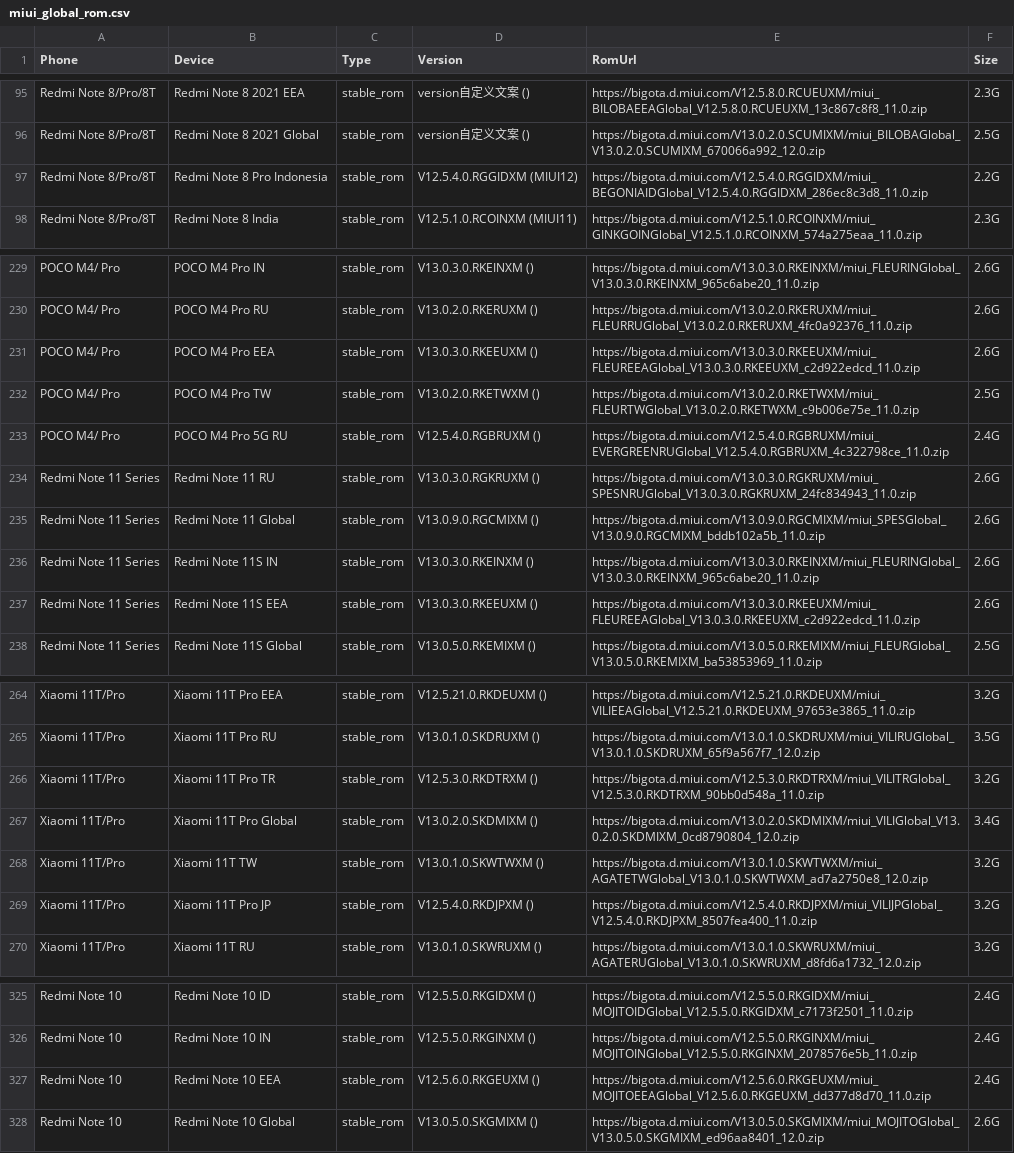
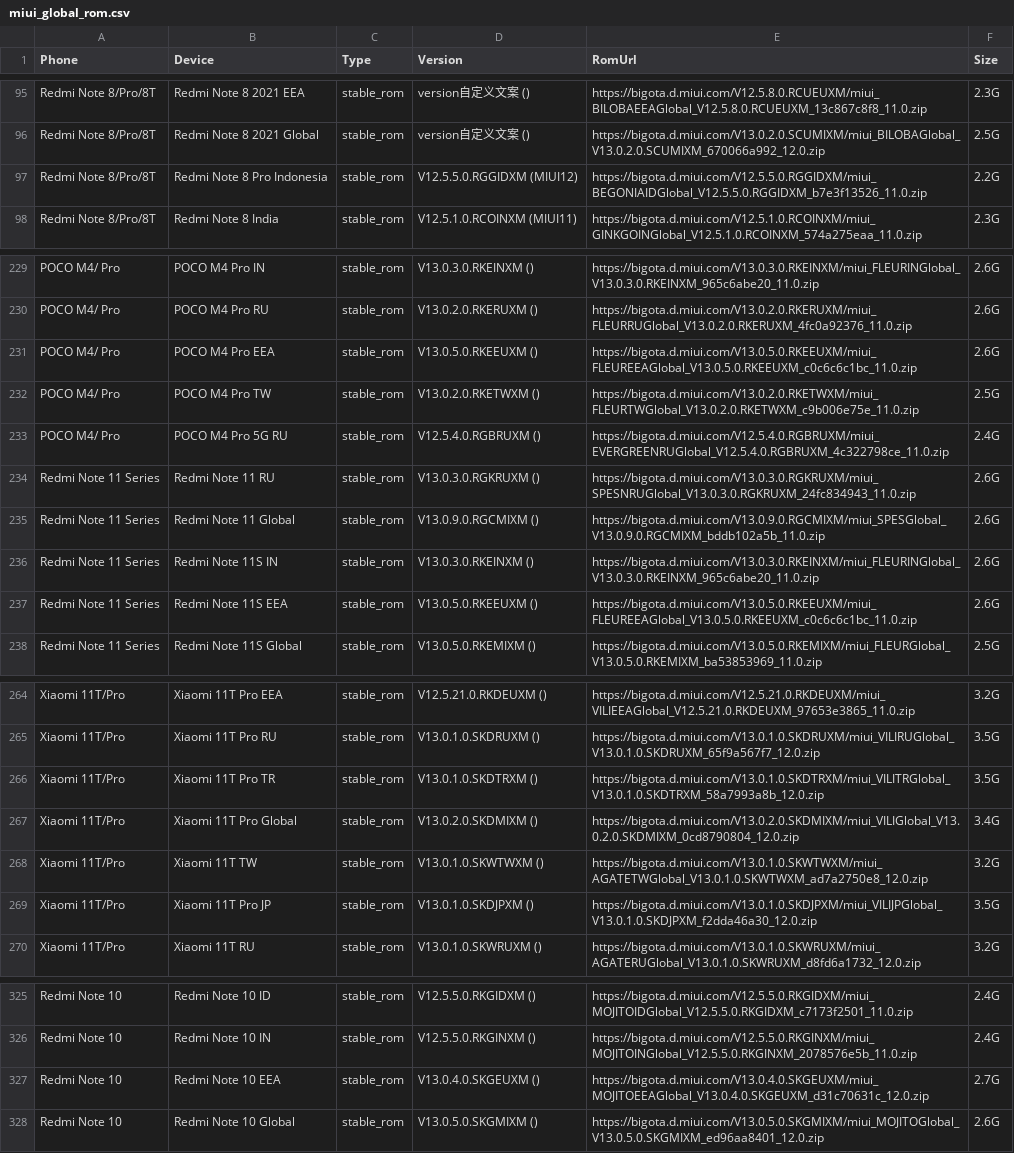
Before and after one commit to parserpp/get_android_data, a CSV file: data/miui_global_rom.csv, drawn as a sheet; only a part is shown, gaps mark what is left out; the diff covers the shown part only.

```diff
--- a/data/miui_global_rom.csv
+++ b/data/miui_global_rom.csv
@@ -96,3 +96,3 @@ Redmi Note 8/Pro/8T,Redmi Note 8 2021 EEA,stable_rom,version自定义文案 (),h
 Redmi Note 8/Pro/8T,Redmi Note 8 2021 Global,stable_rom,version自定义文案 (),https://bigota.d.miui.com/V13.0.2.0.SCUMIXM/miui_BILOBAGlobal_V13.0.2.0.SCUMIXM_670066a992_12.0.zip,2.5G
-Redmi Note 8/Pro/8T,Redmi Note 8 Pro Indonesia,stable_rom,V12.5.4.0.RGGIDXM (MIUI12),https://bigota.d.miui.com/V12.5.4.0.RGGIDXM/miui_BEGONIAIDGlobal_V12.5.4.0.RGGIDXM_286ec8c3d8_11.0.zip,2.2G
+Redmi Note 8/Pro/8T,Redmi Note 8 Pro Indonesia,stable_rom,V12.5.5.0.RGGIDXM (MIUI12),https://bigota.d.miui.com/V12.5.5.0.RGGIDXM/miui_BEGONIAIDGlobal_V12.5.5.0.RGGIDXM_b7e3f13526_11.0.zip,2.2G
 Redmi Note 8/Pro/8T,Redmi Note 8 India,stable_rom,V12.5.1.0.RCOINXM (MIUI11),https://bigota.d.miui.com/V12.5.1.0.RCOINXM/miui_GINKGOINGlobal_V12.5.1.0.RCOINXM_574a275eaa_11.0.zip,2.3G
@@ -230,3 +230,3 @@ POCO M4/ Pro,POCO M4 Pro IN,stable_rom,V13.0.3.0.RKEINXM (),https://bigota.d.miu
 POCO M4/ Pro,POCO M4 Pro RU,stable_rom,V13.0.2.0.RKERUXM (),https://bigota.d.miui.com/V13.0.2.0.RKERUXM/miui_FLEURRUGlobal_V13.0.2.0.RKERUXM_4fc0a92376_11.0.zip,2.6G
-POCO M4/ Pro,POCO M4 Pro EEA,stable_rom,V13.0.3.0.RKEEUXM (),https://bigota.d.miui.com/V13.0.3.0.RKEEUXM/miui_FLEUREEAGlobal_V13.0.3.0.RKEEUXM_c2d922edcd_11.0.zip,2.6G
+POCO M4/ Pro,POCO M4 Pro EEA,stable_rom,V13.0.5.0.RKEEUXM (),https://bigota.d.miui.com/V13.0.5.0.RKEEUXM/miui_FLEUREEAGlobal_V13.0.5.0.RKEEUXM_c0c6c6c1bc_11.0.zip,2.6G
 POCO M4/ Pro,POCO M4 Pro TW,stable_rom,V13.0.2.0.RKETWXM (),https://bigota.d.miui.com/V13.0.2.0.RKETWXM/miui_FLEURTWGlobal_V13.0.2.0.RKETWXM_c9b006e75e_11.0.zip,2.5G
@@ -236,3 +236,3 @@ Redmi Note 11 Series,Redmi Note 11 Global,stable_rom,V13.0.9.0.RGCMIXM (),https:
 Redmi Note 11 Series,Redmi Note 11S IN,stable_rom,V13.0.3.0.RKEINXM (),https://bigota.d.miui.com/V13.0.3.0.RKEINXM/miui_FLEURINGlobal_V13.0.3.0.RKEINXM_965c6abe20_11.0.zip,2.6G
-Redmi Note 11 Series,Redmi Note 11S EEA,stable_rom,V13.0.3.0.RKEEUXM (),https://bigota.d.miui.com/V13.0.3.0.RKEEUXM/miui_FLEUREEAGlobal_V13.0.3.0.RKEEUXM_c2d922edcd_11.0.zip,2.6G
+Redmi Note 11 Series,Redmi Note 11S EEA,stable_rom,V13.0.5.0.RKEEUXM (),https://bigota.d.miui.com/V13.0.5.0.RKEEUXM/miui_FLEUREEAGlobal_V13.0.5.0.RKEEUXM_c0c6c6c1bc_11.0.zip,2.6G
 Redmi Note 11 Series,Redmi Note 11S Global,stable_rom,V13.0.5.0.RKEMIXM (),https://bigota.d.miui.com/V13.0.5.0.RKEMIXM/miui_FLEURGlobal_V13.0.5.0.RKEMIXM_ba53853969_11.0.zip,2.5G
@@ -265,6 +265,6 @@ Xiaomi 11T/Pro,Xiaomi 11T Pro EEA,stable_rom,V12.5.21.0.RKDEUXM (),https://bigot
 Xiaomi 11T/Pro,Xiaomi 11T Pro RU,stable_rom,V13.0.1.0.SKDRUXM (),https://bigota.d.miui.com/V13.0.1.0.SKDRUXM/miui_VILIRUGlobal_V13.0.1.0.SKDRUXM_65f9a567f7_12.0.zip,3.5G
-Xiaomi 11T/Pro,Xiaomi 11T Pro TR,stable_rom,V12.5.3.0.RKDTRXM (),https://bigota.d.miui.com/V12.5.3.0.RKDTRXM/miui_VILITRGlobal_V12.5.3.0.RKDTRXM_90bb0d548a_11.0.zip,3.2G
+Xiaomi 11T/Pro,Xiaomi 11T Pro TR,stable_rom,V13.0.1.0.SKDTRXM (),https://bigota.d.miui.com/V13.0.1.0.SKDTRXM/miui_VILITRGlobal_V13.0.1.0.SKDTRXM_58a7993a8b_12.0.zip,3.5G
 Xiaomi 11T/Pro,Xiaomi 11T Pro Global,stable_rom,V13.0.2.0.SKDMIXM (),https://bigota.d.miui.com/V13.0.2.0.SKDMIXM/miui_VILIGlobal_V13.0.2.0.SKDMIXM_0cd8790804_12.0.zip,3.4G
 Xiaomi 11T/Pro,Xiaomi 11T TW,stable_rom,V13.0.1.0.SKWTWXM (),https://bigota.d.miui.com/V13.0.1.0.SKWTWXM/miui_AGATETWGlobal_V13.0.1.0.SKWTWXM_ad7a2750e8_12.0.zip,3.2G
-Xiaomi 11T/Pro,Xiaomi 11T Pro JP,stable_rom,V12.5.4.0.RKDJPXM (),https://bigota.d.miui.com/V12.5.4.0.RKDJPXM/miui_VILIJPGlobal_V12.5.4.0.RKDJPXM_8507fea400_11.0.zip,3.2G
+Xiaomi 11T/Pro,Xiaomi 11T Pro JP,stable_rom,V13.0.1.0.SKDJPXM (),https://bigota.d.miui.com/V13.0.1.0.SKDJPXM/miui_VILIJPGlobal_V13.0.1.0.SKDJPXM_f2dda46a30_12.0.zip,3.5G
 Xiaomi 11T/Pro,Xiaomi 11T RU,stable_rom,V13.0.1.0.SKWRUXM (),https://bigota.d.miui.com/V13.0.1.0.SKWRUXM/miui_AGATERUGlobal_V13.0.1.0.SKWRUXM_d8fd6a1732_12.0.zip,3.2G
@@ -326,3 +326,3 @@ Redmi Note 10,Redmi Note 10 ID,stable_rom,V12.5.5.0.RKGIDXM (),https://bigota.d.
 Redmi Note 10,Redmi Note 10 IN,stable_rom,V12.5.5.0.RKGINXM (),https://bigota.d.miui.com/V12.5.5.0.RKGINXM/miui_MOJITOINGlobal_V12.5.5.0.RKGINXM_2078576e5b_11.0.zip,2.4G
-Redmi Note 10,Redmi Note 10 EEA,stable_rom,V12.5.6.0.RKGEUXM (),https://bigota.d.miui.com/V12.5.6.0.RKGEUXM/miui_MOJITOEEAGlobal_V12.5.6.0.RKGEUXM_dd377d8d70_11.0.zip,2.4G
+Redmi Note 10,Redmi Note 10 EEA,stable_rom,V13.0.4.0.SKGEUXM (),https://bigota.d.miui.com/V13.0.4.0.SKGEUXM/miui_MOJITOEEAGlobal_V13.0.4.0.SKGEUXM_d31c70631c_12.0.zip,2.7G
 Redmi Note 10,Redmi Note 10 Global,stable_rom,V13.0.5.0.SKGMIXM (),https://bigota.d.miui.com/V13.0.5.0.SKGMIXM/miui_MOJITOGlobal_V13.0.5.0.SKGMIXM_ed96aa8401_12.0.zip,2.6G
```
Also changed, not shown: 1 edited cell elsewhere in this file.
